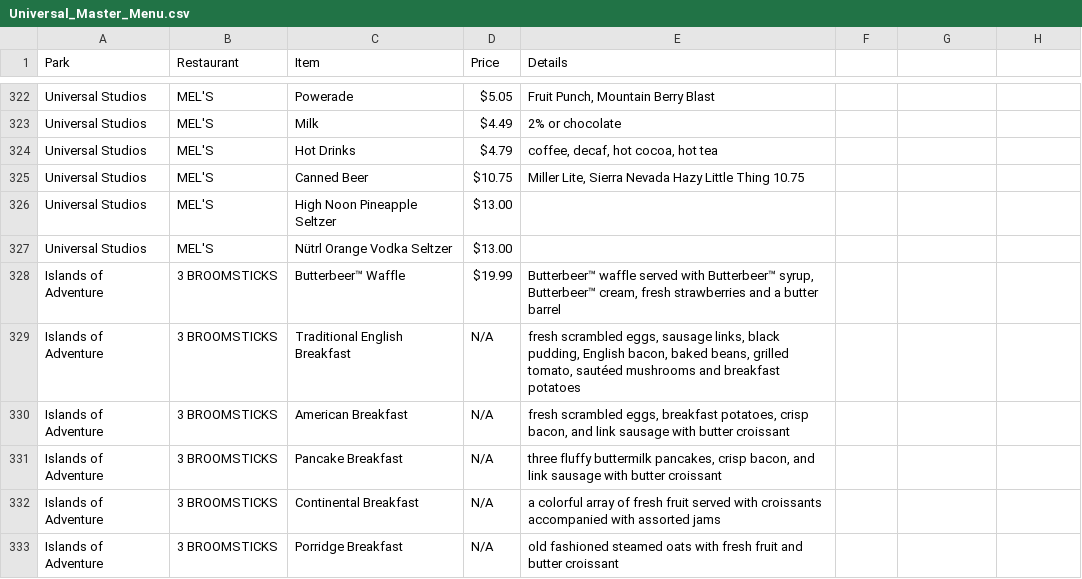
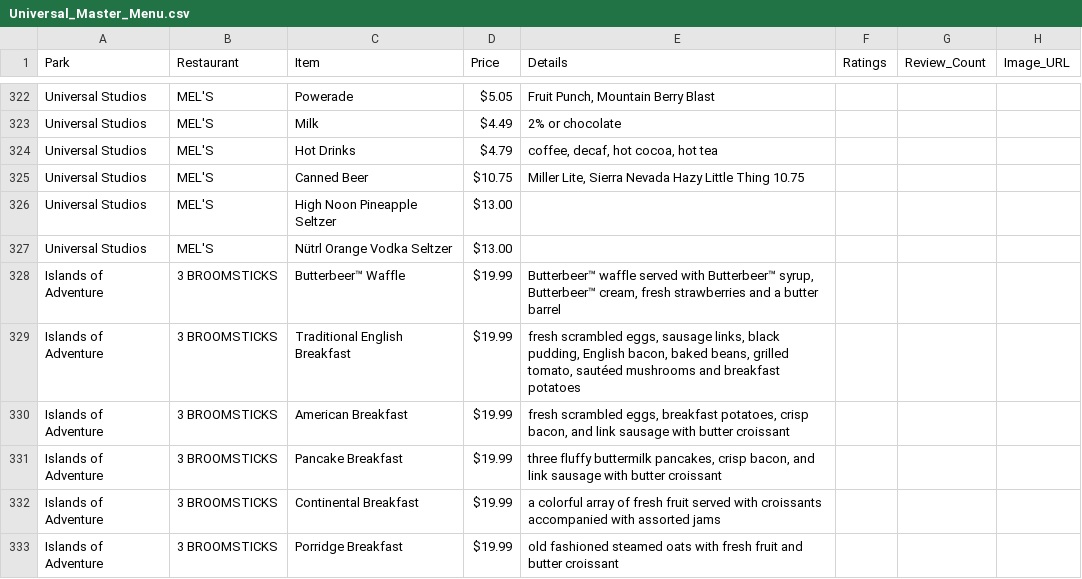
Before and after one commit to fljerry64/my-menu-app, a CSV file: Universal_Master_Menu.csv, drawn as a sheet; only a part is shown, gaps mark what is left out; the diff covers the shown part only.

Commit message:
Add files via upload

```diff
--- a/Universal_Master_Menu.csv
+++ b/Universal_Master_Menu.csv
@@ -1 +1 @@
-Park,Restaurant,Item,Price,Details
+Park,Restaurant,Item,Price,Details,Ratings,Review_Count,Image_URL
@@ -361,5 +361,5 @@ Islands of Adventure,3 BROOMSTICKS,Butterbeer™ Waffle,$19.99 ,"Butterbeer™ w
-Islands of Adventure,3 BROOMSTICKS,Traditional English Breakfast,N/A,"fresh scrambled eggs, sausage links, black pudding, English bacon, baked beans, grilled tomato, sautéed mushrooms and breakfast potatoes"
-Islands of Adventure,3 BROOMSTICKS,American Breakfast,N/A,"fresh scrambled eggs, breakfast potatoes, crisp bacon, and link sausage with butter croissant"
-Islands of Adventure,3 BROOMSTICKS,Pancake Breakfast,N/A,"three fluffy buttermilk pancakes, crisp bacon, and link sausage with butter croissant"
-Islands of Adventure,3 BROOMSTICKS,Continental Breakfast,N/A,a colorful array of fresh fruit served with croissants accompanied with assorted jams
-Islands of Adventure,3 BROOMSTICKS,Porridge Breakfast,N/A,old fashioned steamed oats with fresh fruit and butter croissant
+Islands of Adventure,3 BROOMSTICKS,Traditional English Breakfast,$19.99 ,"fresh scrambled eggs, sausage links, black pudding, English bacon, baked beans, grilled tomato, sautéed mushrooms and breakfast potatoes",,,
+Islands of Adventure,3 BROOMSTICKS,American Breakfast,$19.99 ,"fresh scrambled eggs, breakfast potatoes, crisp bacon, and link sausage with butter croissant",,,
+Islands of Adventure,3 BROOMSTICKS,Pancake Breakfast,$19.99 ,"three fluffy buttermilk pancakes, crisp bacon, and link sausage with butter croissant",,,
+Islands of Adventure,3 BROOMSTICKS,Continental Breakfast,$19.99 ,a colorful array of fresh fruit served with croissants accompanied with assorted jams,,,
+Islands of Adventure,3 BROOMSTICKS,Porridge Breakfast,$19.99 ,old fashioned steamed oats with fresh fruit and butter croissant,,,
```
Also changed, not shown: 14 edited cells elsewhere in this file.
